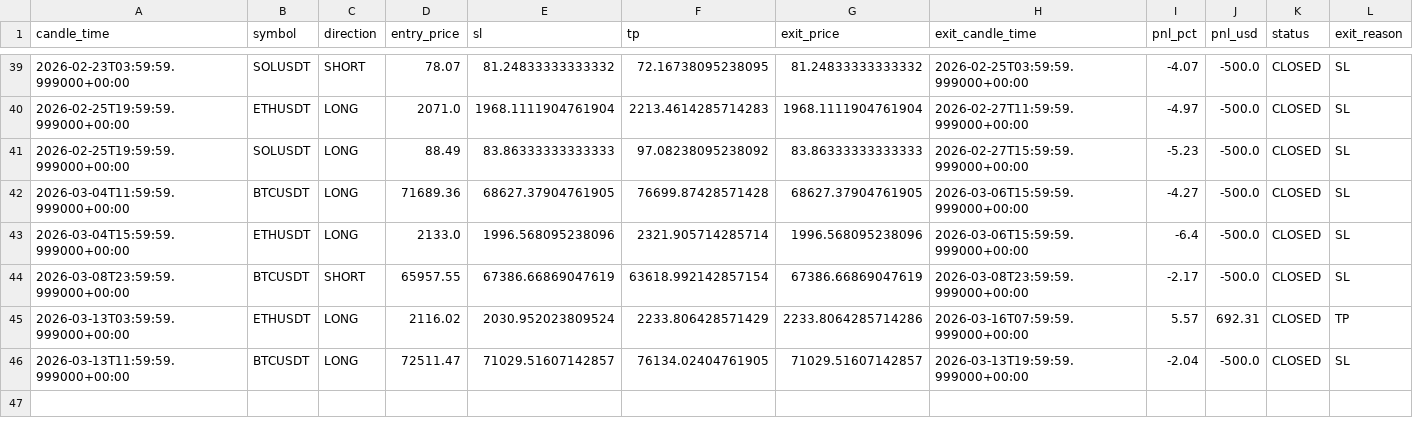
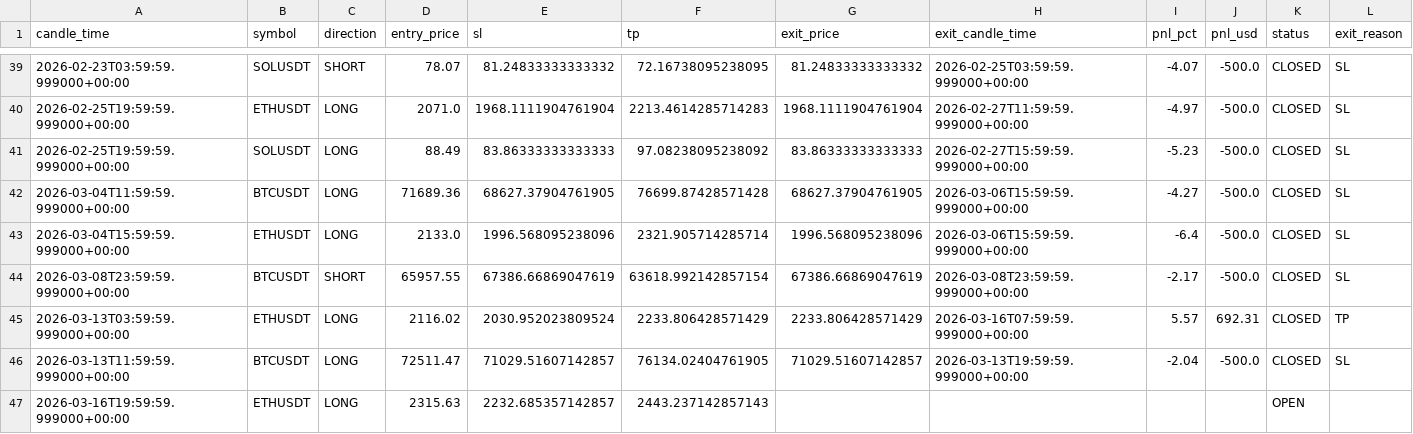
Before and after one commit to kushgbisen/cron-trader, a CSV file: logs/h4_breakout_ensemble/trades.csv, drawn as a sheet; only a part is shown, gaps mark what is left out.

```diff
--- a/logs/h4_breakout_ensemble/trades.csv
+++ b/logs/h4_breakout_ensemble/trades.csv
@@ -44,3 +44,4 @@ candle_time,symbol,direction,entry_price,sl,tp,exit_price,exit_candle_time,pnl_p
 2026-03-08T23:59:59.999000+00:00,BTCUSDT,SHORT,65957.55,67386.66869047619,63618.992142857154,67386.66869047619,2026-03-08T23:59:59.999000+00:00,-2.17,-500.0,CLOSED,SL
-2026-03-13T03:59:59.999000+00:00,ETHUSDT,LONG,2116.02,2030.952023809524,2233.806428571429,2233.8064285714286,2026-03-16T07:59:59.999000+00:00,5.57,692.31,CLOSED,TP
+2026-03-13T03:59:59.999000+00:00,ETHUSDT,LONG,2116.02,2030.952023809524,2233.806428571429,2233.806428571429,2026-03-16T07:59:59.999000+00:00,5.57,692.31,CLOSED,TP
 2026-03-13T11:59:59.999000+00:00,BTCUSDT,LONG,72511.47,71029.51607142857,76134.02404761905,71029.51607142857,2026-03-13T19:59:59.999000+00:00,-2.04,-500.0,CLOSED,SL
+2026-03-16T19:59:59.999000+00:00,ETHUSDT,LONG,2315.63,2232.685357142857,2443.237142857143,,,,,OPEN,
```
Also changed, not shown: 7 other files.
